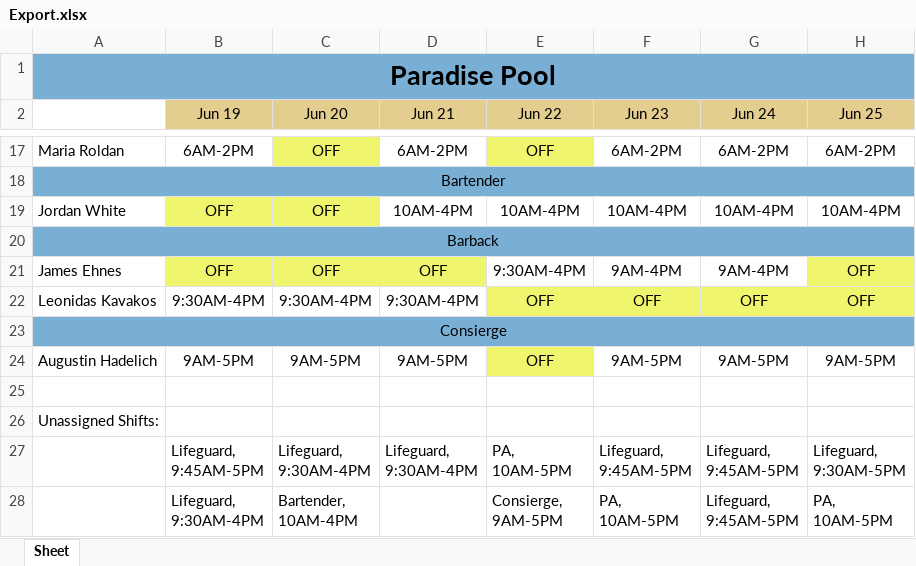
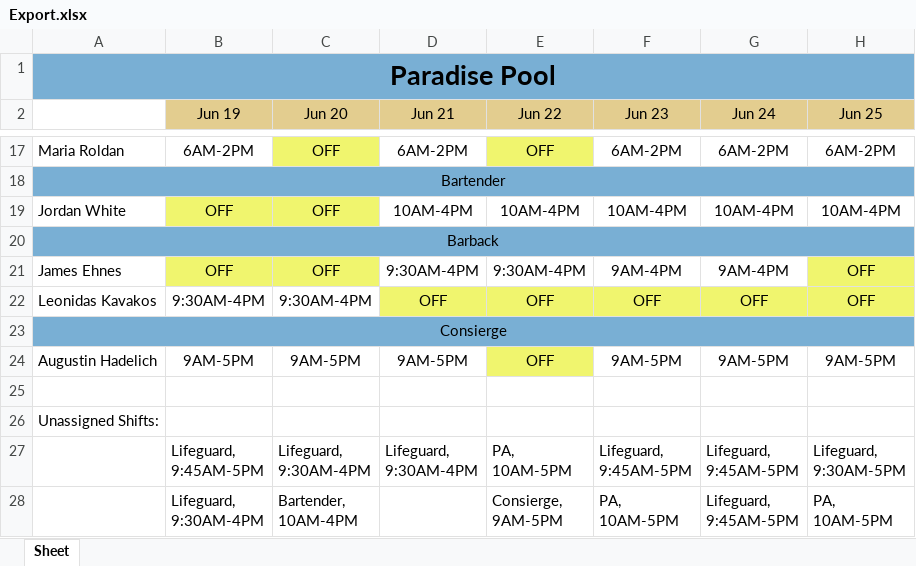
Before and after one commit to brananharrison/EmployeeScheduler, an Excel workbook: Export.xlsx, sheet Sheet, drawn as a sheet; only a part is shown, gaps mark what is left out; values as stored, in another font and other column widths than the file's, no borders; the diff names each change by its address in the sheet, - before the commit and + after, or states it on an @@ line.

```diff
--- a/Export.xlsx (sheet Sheet)
+++ b/Export.xlsx (sheet Sheet)
-D21 (Jun 21): OFF
+D21 (Jun 21): 9:30AM-4PM
-D21 fill: #F0F56E
+D21 fill: none
-D22 (Jun 21): 9:30AM-4PM
+D22 (Jun 21): OFF
-D22 fill: none
+D22 fill: #F0F56E
```
